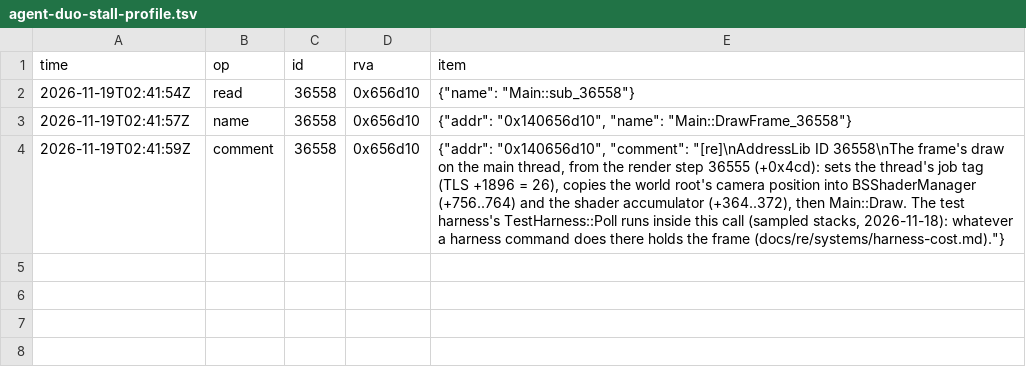
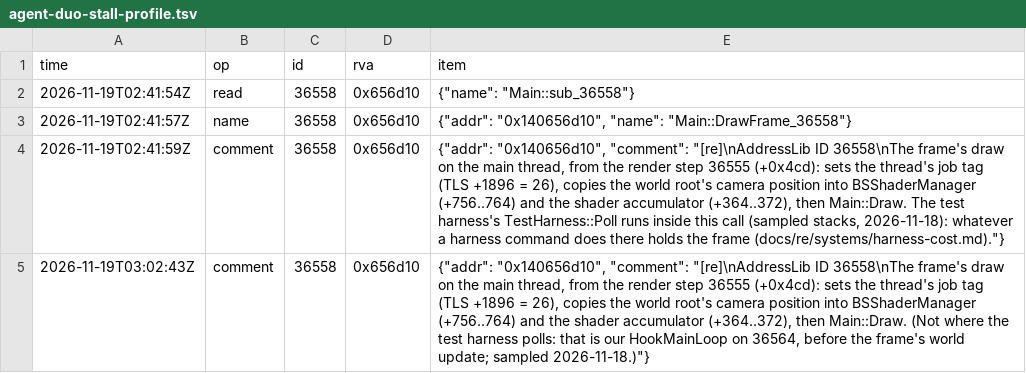
Before and after one commit to blockheads/SkyrimCoop, a TSV file: docs/re/journal/1.7.104/agent-duo-stall-profile.tsv, drawn as a sheet; the diff names each change by its address in the sheet, - before the commit and + after, or states it on an @@ line.

```diff
--- a/docs/re/journal/1.7.104/agent-duo-stall-profile.tsv
+++ b/docs/re/journal/1.7.104/agent-duo-stall-profile.tsv
+row 5: 2026-11-19T03:02:43Z | comment | 36558 | 0x656d10 | {"addr": "0x140656d10", "comment": "[re]\nAddressLib ID 36558\nThe frame's draw on the main thread, from the render step 36555 (+0x4cd): sets the thread's job tag (TLS +1896 = 26), copies the world root's camera position into BSShaderManager (+756..764) and the shader accumulator (+364..372), then Main::Draw. (Not where the test harness polls: that is our HookMainLoop on 36564, before the frame's world update; sampled 2026-11-18.)"}
```
Also changed, not shown: 10 other files.
